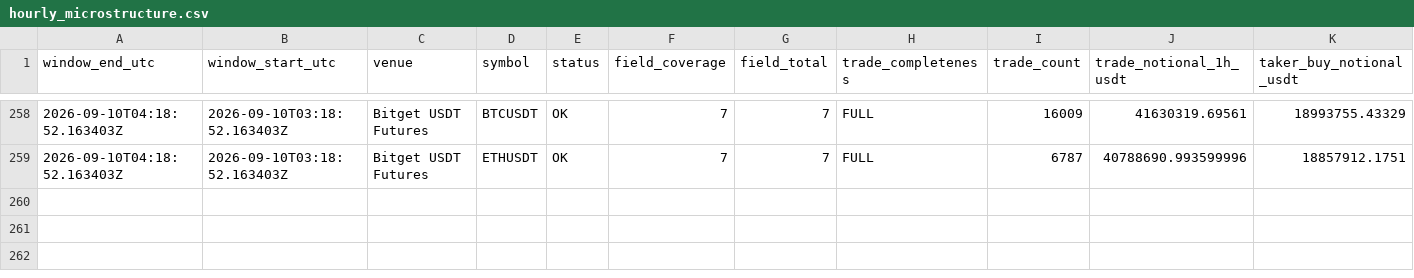
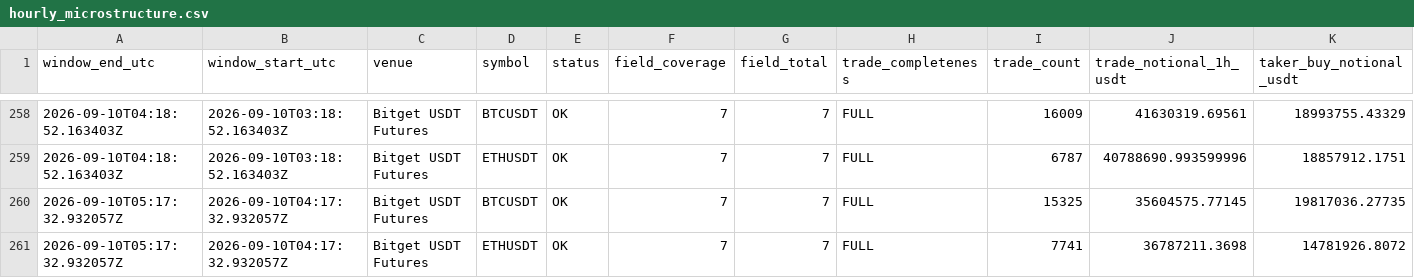
Before and after one commit to sovet12345688-debug/master-alt-cvd, a CSV file: derivatives/data/hourly_microstructure.csv, drawn as a sheet; only a part is shown, gaps mark what is left out; rows hold the shown columns only; the diff names each change by its address in the sheet, - before the commit and + after, or states it on an @@ line.

```diff
--- a/derivatives/data/hourly_microstructure.csv
+++ b/derivatives/data/hourly_microstructure.csv
+row 260: 2026-09-10T05:17:32.932057Z | 2026-09-10T04:17:32.932057Z | Bitget USDT Futures | BTCUSDT | OK | 7 | 7 | FULL | 15325 | 35604575.77145 | 19817036.27735
+row 261: 2026-09-10T05:17:32.932057Z | 2026-09-10T04:17:32.932057Z | Bitget USDT Futures | ETHUSDT | OK | 7 | 7 | FULL | 7741 | 36787211.3698 | 14781926.8072
```
Also changed, not shown: derivatives/data/hourly_derivatives.csv, derivatives/output/latest_microstructure.csv, 5 other files.
